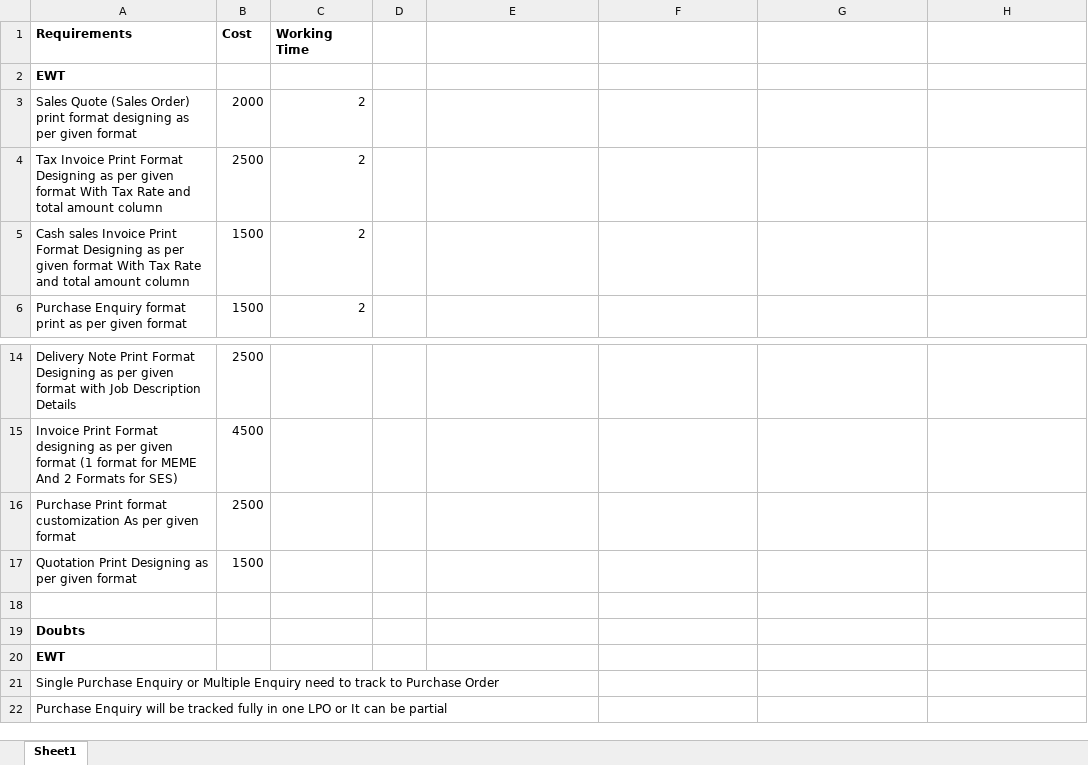
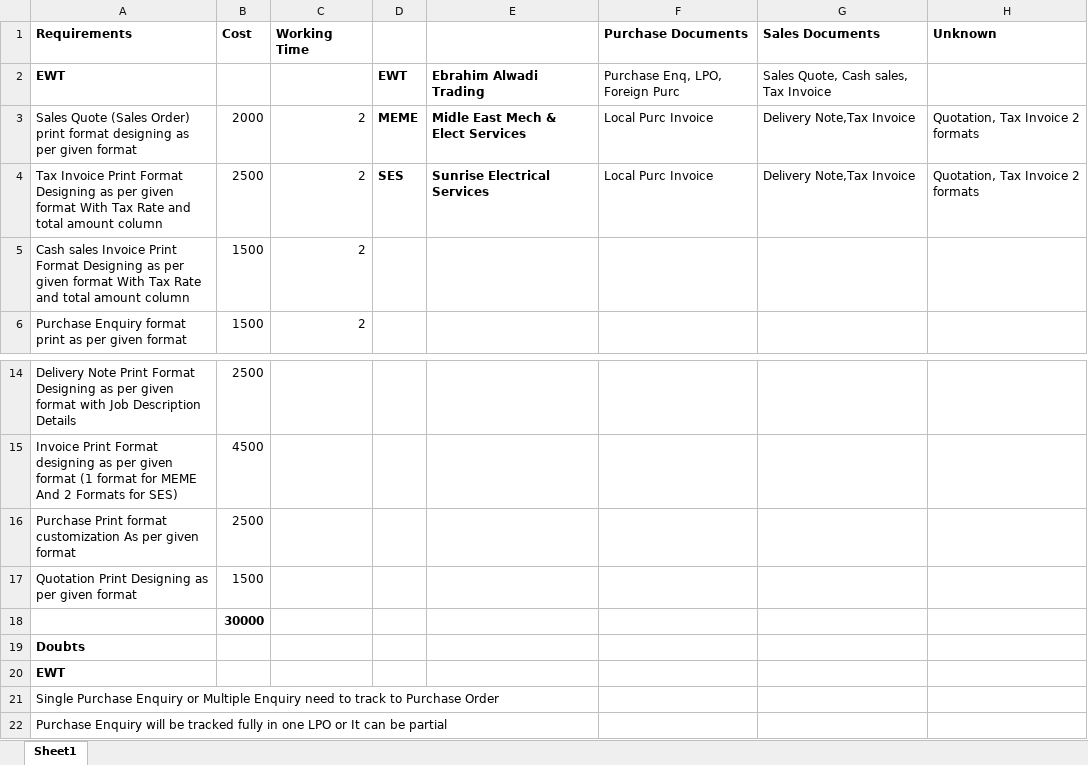
Before and after one commit to syedbadhusha/FreelancingTDL, an Excel workbook: Sunrise/Documents/Requirements.xlsx, sheet Sheet1, drawn as a sheet; only a part is shown, gaps mark what is left out; values as stored, in another font and other column widths than the file's, no borders; the diff names each change by its address in the sheet, - before the commit and + after, or states it on an @@ line.

```diff
--- a/Sunrise/Documents/Requirements.xlsx (sheet Sheet1)
+++ b/Sunrise/Documents/Requirements.xlsx (sheet Sheet1)
-F1: (empty)
+F1: Purchase Documents
-G1: (empty)
+G1: Sales Documents
-H1: (empty)
+H1: Unknown
-D2: (empty)
+D2: EWT
-E2: (empty)
+E2: Ebrahim Alwadi Trading
-F2 (Purchase Documents): (empty)
+F2 (Purchase Documents): Purchase Enq, LPO, Foreign Purc
-G2 (Sales Documents): (empty)
+G2 (Sales Documents): Sales Quote, Cash sales, Tax Invoice
-D3: (empty)
+D3: MEME
-E3: (empty)
+E3: Midle East Mech & Elect Services
-F3:F4 (Purchase Documents): (empty)
+F3:F4 (Purchase Documents): Local Purc Invoice
-G3:G4 (Sales Documents): (empty)
+G3:G4 (Sales Documents): Delivery Note,Tax Invoice
-H3:H4 (Unknown): (empty)
+H3:H4 (Unknown): Quotation, Tax Invoice 2 formats
-D4: (empty)
+D4: SES
-E4: (empty)
+E4: Sunrise Electrical Services
-B18 (Cost): (empty)
+B18 (Cost): 30000
```
Also changed, not shown: 14 other files.
